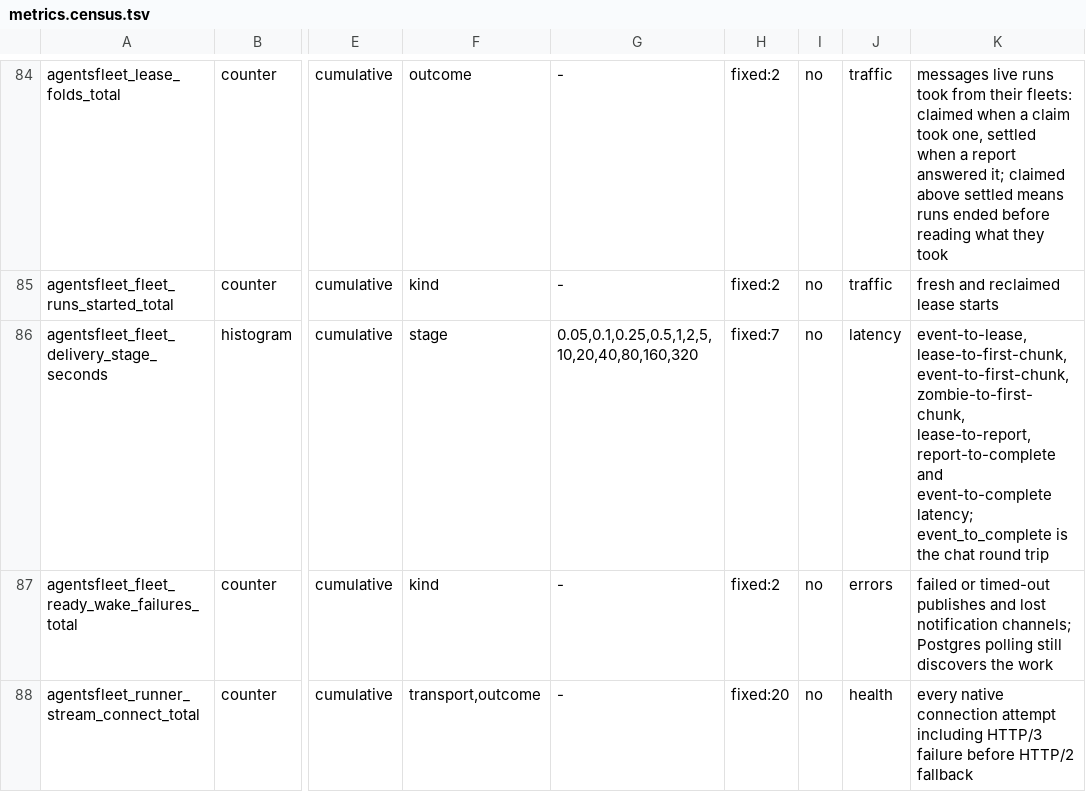
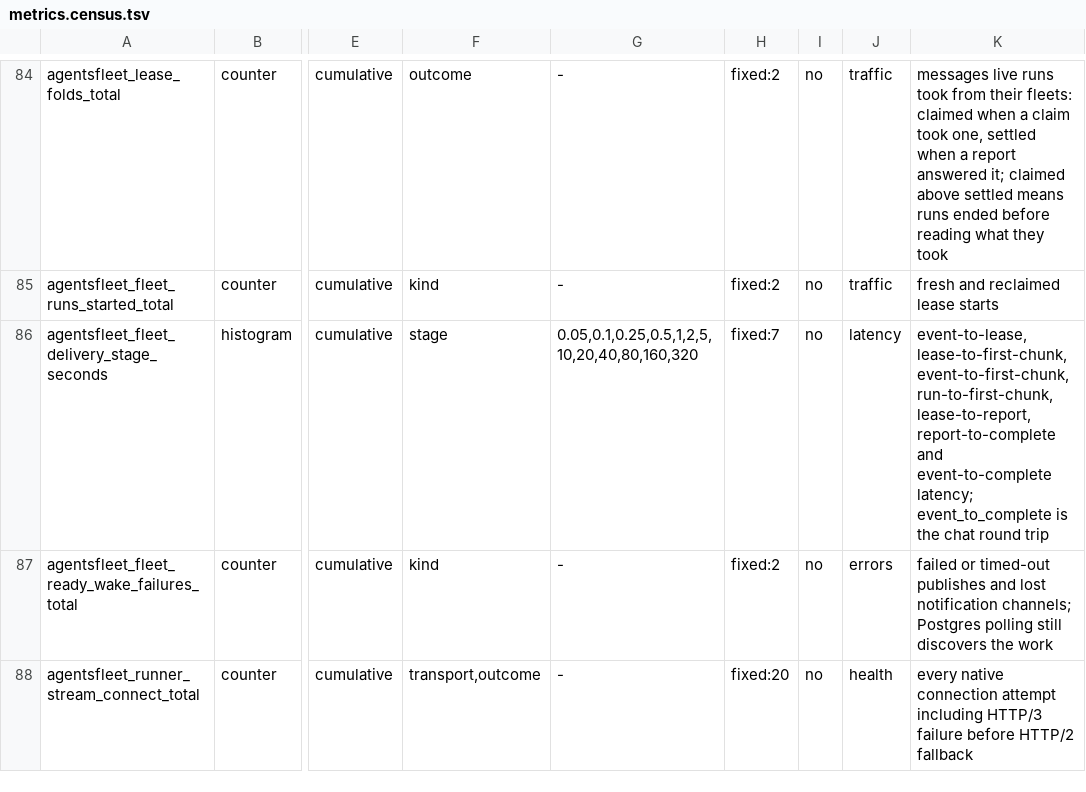
Before and after one commit to agentsfleet/agentsfleet, a TSV file: docs/metrics.census.tsv, drawn as a sheet; only a part is shown, gaps mark what is left out; the diff names each change by its address in the sheet, - before the commit and + after, or states it on an @@ line.

```diff
--- a/docs/metrics.census.tsv
+++ b/docs/metrics.census.tsv
-K86: …lease-to-first-chunk, event-to-first-chunk, zombie-to-first-chunk, lease-to-report, report-to-complete…
+K86: …lease-to-first-chunk, event-to-first-chunk, run-to-first-chunk, lease-to-report, report-to-complete…
```
Also changed, not shown: 34 other files.
